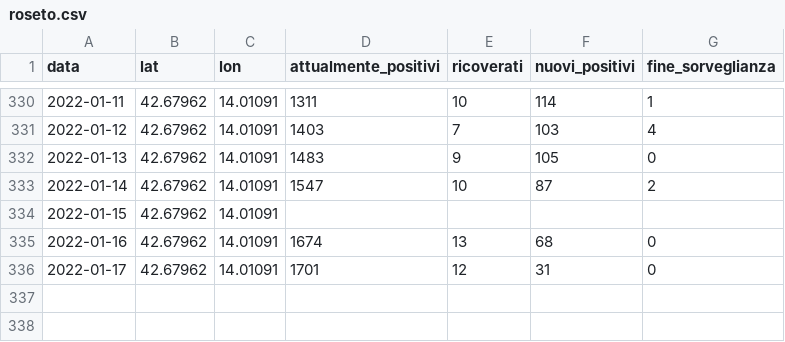
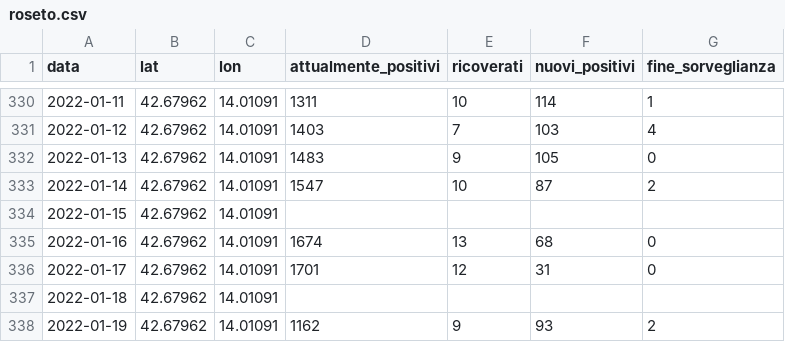
Before and after one commit to Emeierkeio/roseto-covid, a CSV file: roseto.csv, drawn as a sheet; only a part is shown, gaps mark what is left out; the diff names each change by its address in the sheet, - before the commit and + after, or states it on an @@ line.

Commit message:
Updated data

```diff
--- a/roseto.csv
+++ b/roseto.csv
+row 337: 2022-01-18 | 42.67962 | 14.01091
+row 338: 2022-01-19 | 42.67962 | 14.01091 | 1162 | 9 | 93 | 2
```
